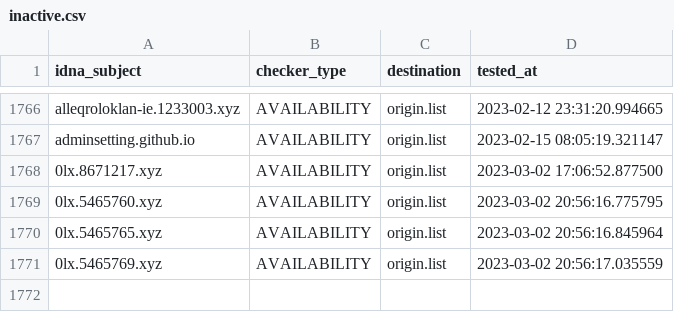
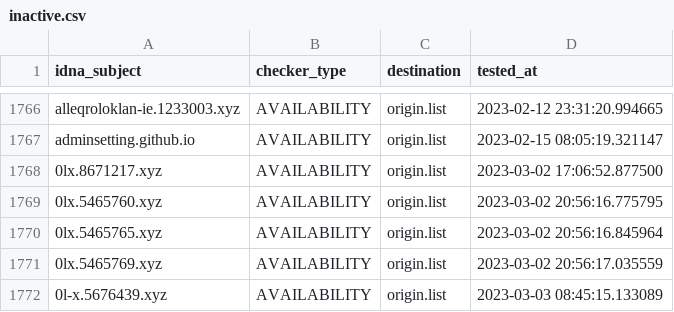
Before and after one commit to dead-hosts/KADhosts_git_azet12, a CSV file: .pyfunceble/inactive.csv, drawn as a sheet; only a part is shown, gaps mark what is left out; the diff names each change by its address in the sheet, - before the commit and + after, or states it on an @@ line.

```diff
--- a/.pyfunceble/inactive.csv
+++ b/.pyfunceble/inactive.csv
+row 1772: 0l-x.5676439.xyz | AVAILABILITY | origin.list | 2023-03-03 08:45:15.133089
```
Also changed, not shown: 6 other files.
